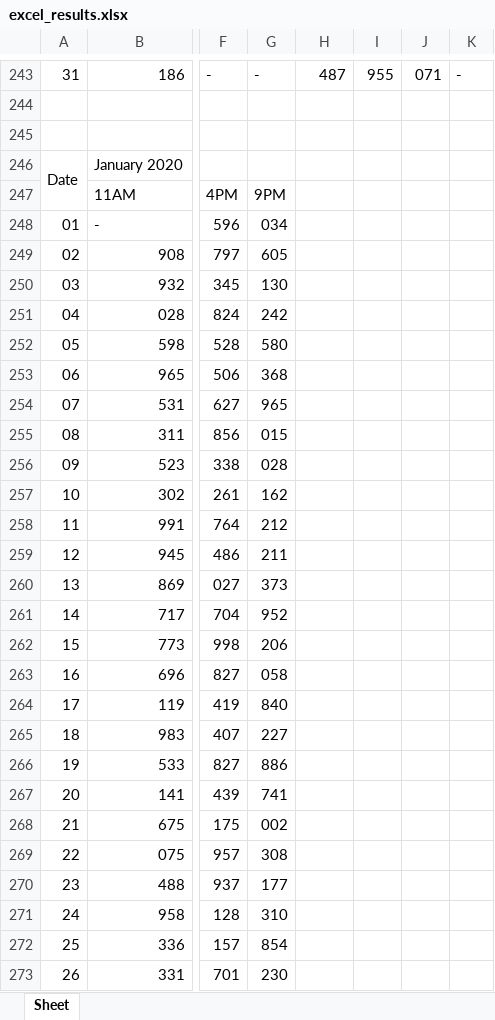
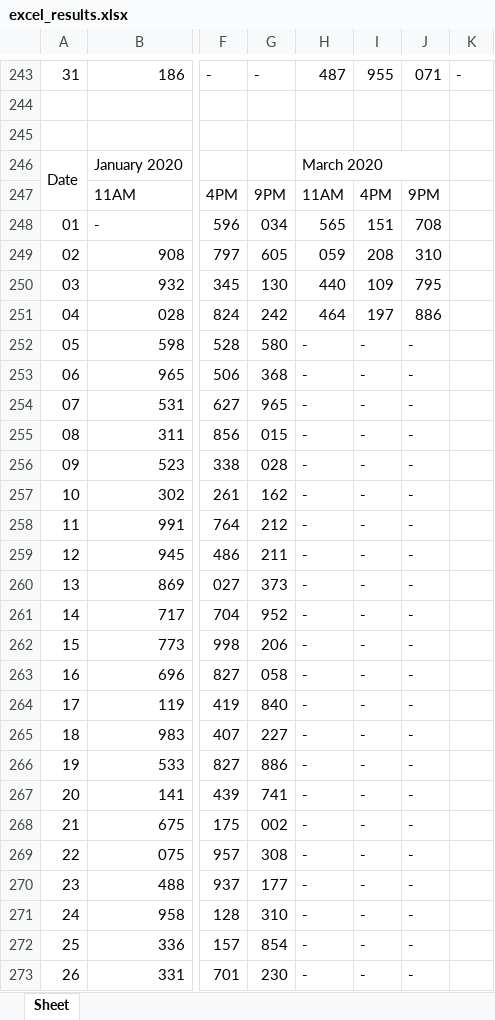
Before and after one commit to jsuci/gidapp, an Excel workbook: swertres/excel_results.xlsx, sheet Sheet, drawn as a sheet; only a part is shown, gaps mark what is left out; values as stored, in another font and other column widths than the file's, no cell formats; the diff covers the shown part only; the diff names each change by its address in the sheet, - before the commit and + after, or states it on an @@ line.

Commit message:
fix index out of range on after_match results

```diff
--- a/swertres/excel_results.xlsx (sheet Sheet)
+++ b/swertres/excel_results.xlsx (sheet Sheet)
-H246: (empty)
+H246: March 2020
+H246:J246 merged
-H247: (empty)
+H247: 11AM
-I247: (empty)
+I247: 4PM
-J247: (empty)
+J247: 9PM
-H248: (empty)
+H248: 565
-I248: (empty)
+I248: 151
-J248: (empty)
+J248: 708
-H249: (empty)
+H249: 059
-I249: (empty)
+I249: 208
-J249: (empty)
+J249: 310
-H250: (empty)
+H250: 440
-I250: (empty)
+I250: 109
-J250: (empty)
+J250: 795
-H251: (empty)
+H251: 464
-I251: (empty)
+I251: 197
-J251: (empty)
+J251: 886
-H252:H273: (empty)
+H252:H273: -
-I252:I273: (empty)
+I252:I273: -
-J252:J273: (empty)
+J252:J273: -
```
Also changed, not shown: 18 edited cells elsewhere in this sheet, cell formats, stl/digit_position.xlsx, swertres/digit_position.xlsx, 10 other files.
